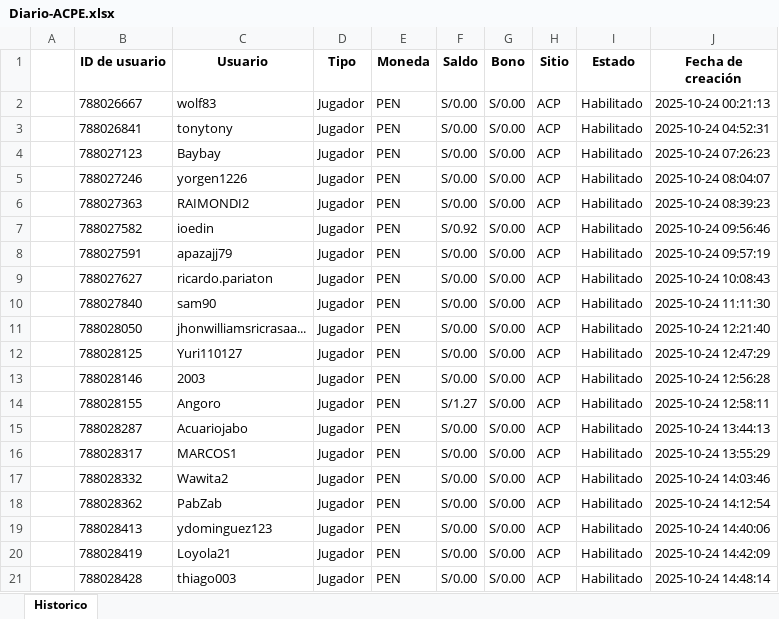
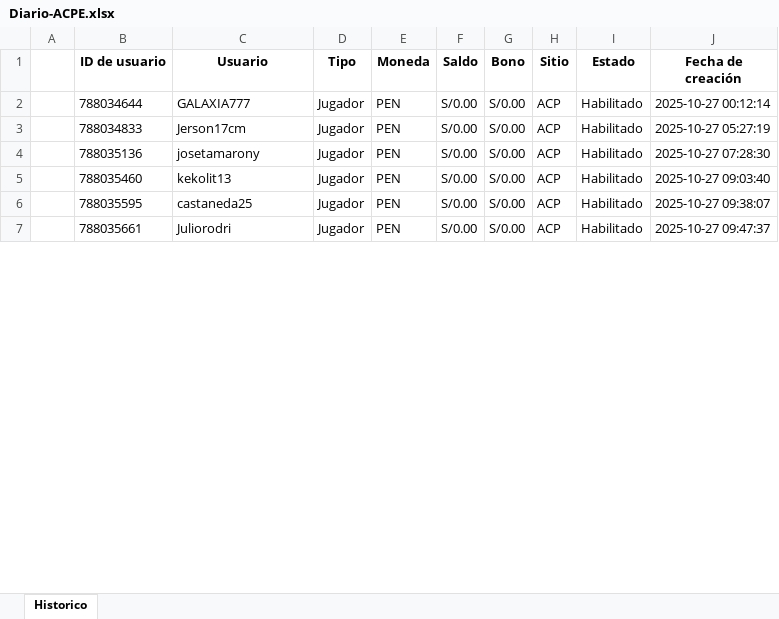
Before and after one commit to james5777/FTD-s-Aciertala, an Excel workbook: Archivos/Diario-ACPE.xlsx, sheet Historico, drawn as a sheet; only a part is shown; values as stored, in another font and other column widths than the file's, no borders; removed rows and columns are numbered as before the commit, all else as after; the diff covers the shown part only; the diff names each change by its address in the sheet, - before the commit and + after, or states it on an @@ line.

```diff
--- a/Archivos/Diario-ACPE.xlsx (sheet Historico)
+++ b/Archivos/Diario-ACPE.xlsx (sheet Historico)
-B2 (ID de usuario): 788026667
+B2 (ID de usuario): 788034644
-C2 (Usuario): wolf83
+C2 (Usuario): GALAXIA777
-J2 (Fecha de creación): 2025-10-24 00:21:13
+J2 (Fecha de creación): 2025-10-27 00:12:14
-B3 (ID de usuario): 788026841
+B3 (ID de usuario): 788034833
-C3 (Usuario): tonytony
+C3 (Usuario): Jerson17cm
-J3 (Fecha de creación): 2025-10-24 04:52:31
+J3 (Fecha de creación): 2025-10-27 05:27:19
-B4 (ID de usuario): 788027123
+B4 (ID de usuario): 788035136
-C4 (Usuario): Baybay
+C4 (Usuario): josetamarony
-J4 (Fecha de creación): 2025-10-24 07:26:23
+J4 (Fecha de creación): 2025-10-27 07:28:30
-B5 (ID de usuario): 788027246
+B5 (ID de usuario): 788035460
-C5 (Usuario): yorgen1226
+C5 (Usuario): kekolit13
-J5 (Fecha de creación): 2025-10-24 08:04:07
+J5 (Fecha de creación): 2025-10-27 09:03:40
-row 6:  | 788027363 | RAIMONDI2 | Jugador | PEN | S/0.00 | S/0.00 | ACP | Habilitado | 2025-10-24 08:39:23
-row 7:  | 788027582 | ioedin | Jugador | PEN | S/0.92 | S/0.00 | ACP | Habilitado | 2025-10-24 09:56:46
-row 8:  | 788027591 | apazajj79 | Jugador | PEN | S/0.00 | S/0.00 | ACP | Habilitado | 2025-10-24 09:57:19
-B6 (ID de usuario): 788027627
+B6 (ID de usuario): 788035595
-C6 (Usuario): ricardo.pariaton
+C6 (Usuario): castaneda25
-J6 (Fecha de creación): 2025-10-24 10:08:43
+J6 (Fecha de creación): 2025-10-27 09:38:07
-row 10:  | 788027840 | sam90 | Jugador | PEN | S/0.00 | S/0.00 | ACP | Habilitado | 2025-10-24 11:11:30
-row 11:  | 788028050 | jhonwilliamsricrasaa... | Jugador | PEN | S/0.00 | S/0.00 | ACP | Habilitado | 2025-10-24 12:21:40
-row 12:  | 788028125 | Yuri110127 | Jugador | PEN | S/0.00 | S/0.00 | ACP | Habilitado | 2025-10-24 12:47:29
-row 13:  | 788028146 | 2003 | Jugador | PEN | S/0.00 | S/0.00 | ACP | Habilitado | 2025-10-24 12:56:28
-row 14:  | 788028155 | Angoro | Jugador | PEN | S/1.27 | S/0.00 | ACP | Habilitado | 2025-10-24 12:58:11
-B7 (ID de usuario): 788028287
+B7 (ID de usuario): 788035661
-C7 (Usuario): Acuariojabo
+C7 (Usuario): Juliorodri
-J7 (Fecha de creación): 2025-10-24 13:44:13
+J7 (Fecha de creación): 2025-10-27 09:47:37
-row 16:  | 788028317 | MARCOS1 | Jugador | PEN | S/0.00 | S/0.00 | ACP | Habilitado | 2025-10-24 13:55:29
-row 17:  | 788028332 | Wawita2 | Jugador | PEN | S/0.00 | S/0.00 | ACP | Habilitado | 2025-10-24 14:03:46
-row 18:  | 788028362 | PabZab | Jugador | PEN | S/0.00 | S/0.00 | ACP | Habilitado | 2025-10-24 14:12:54
-row 19:  | 788028413 | ydominguez123 | Jugador | PEN | S/0.00 | S/0.00 | ACP | Habilitado | 2025-10-24 14:40:06
-row 20:  | 788028419 | Loyola21 | Jugador | PEN | S/0.00 | S/0.00 | ACP | Habilitado | 2025-10-24 14:42:09
-row 21:  | 788028428 | thiago003 | Jugador | PEN | S/0.00 | S/0.00 | ACP | Habilitado | 2025-10-24 14:48:14
```
Also changed, not shown: 97 removed rows and 66 edited cells elsewhere in this sheet, Algoritmo_ftd_aciertala_peru.xlsx, 4 other files.
